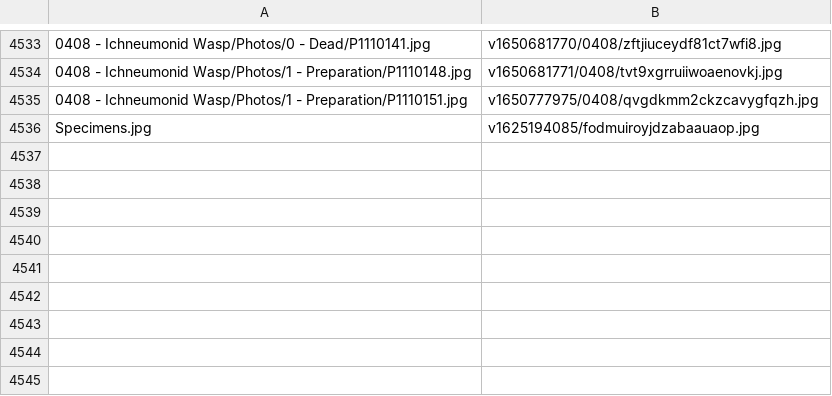
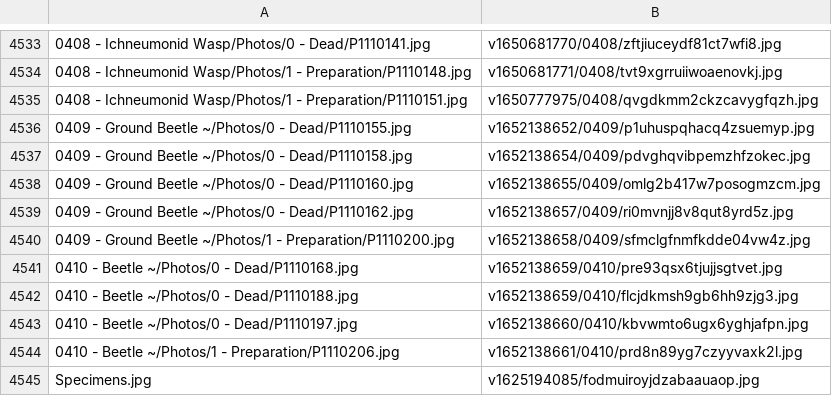
Before and after one commit to ZGorlock/SpecimensWebsiteGenerator, a CSV file: resources/imageReferences.csv, drawn as a sheet; only a part is shown, gaps mark what is left out; the diff names each change by its address in the sheet, - before the commit and + after, or states it on an @@ line.

Commit message:
Added new Specimens

```diff
--- a/resources/imageReferences.csv
+++ b/resources/imageReferences.csv
+row 4536: 0409 - Ground Beetle ~/Photos/0 - Dead/P1110155.jpg | v1652138652/0409/p1uhuspqhacq4zsuemyp.jpg
+row 4537: 0409 - Ground Beetle ~/Photos/0 - Dead/P1110158.jpg | v1652138654/0409/pdvghqvibpemzhfzokec.jpg
+row 4538: 0409 - Ground Beetle ~/Photos/0 - Dead/P1110160.jpg | v1652138655/0409/omlg2b417w7posogmzcm.jpg
+row 4539: 0409 - Ground Beetle ~/Photos/0 - Dead/P1110162.jpg | v1652138657/0409/ri0mvnjj8v8qut8yrd5z.jpg
+row 4540: 0409 - Ground Beetle ~/Photos/1 - Preparation/P1110200.jpg | v1652138658/0409/sfmclgfnmfkdde04vw4z.jpg
+row 4541: 0410 - Beetle ~/Photos/0 - Dead/P1110168.jpg | v1652138659/0410/pre93qsx6tjujjsgtvet.jpg
+row 4542: 0410 - Beetle ~/Photos/0 - Dead/P1110188.jpg | v1652138659/0410/flcjdkmsh9gb6hh9zjg3.jpg
+row 4543: 0410 - Beetle ~/Photos/0 - Dead/P1110197.jpg | v1652138660/0410/kbvwmto6ugx6yghjafpn.jpg
+row 4544: 0410 - Beetle ~/Photos/1 - Preparation/P1110206.jpg | v1652138661/0410/prd8n89yg7czyyvaxk2l.jpg
```
